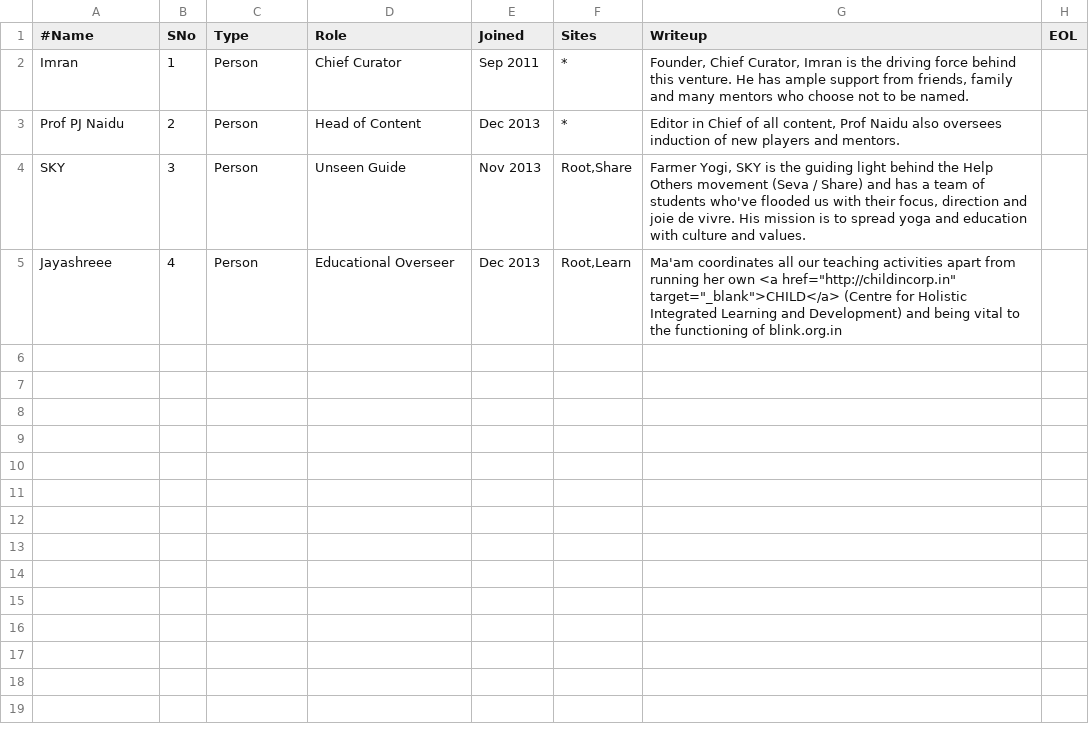
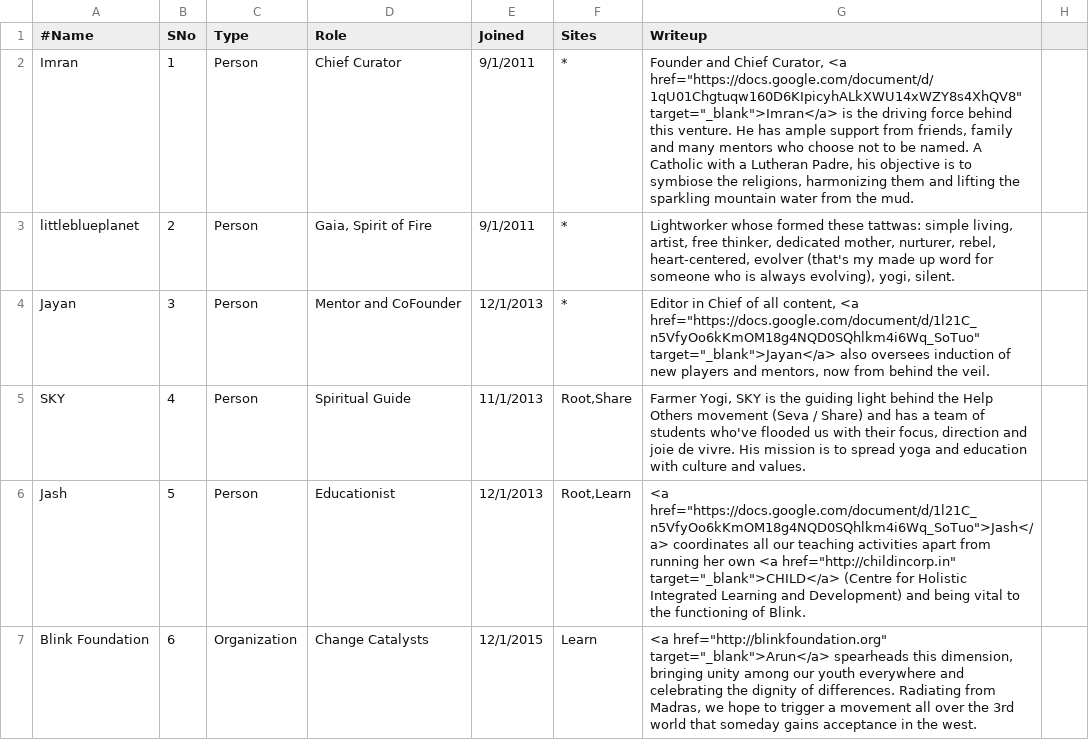
Before and after one commit to imran-ali-namazi/yieldmore, a TSV file: wp-content/data/dir.tsv, drawn as a sheet.

Commit message:
fex content edits, work logo, webparts archival and orgs addition

```diff
--- a/wp-content/data/dir.tsv
+++ b/wp-content/data/dir.tsv
@@ -1,5 +1,7 @@
-#Name	SNo	Type	Role	Joined	Sites	Writeup	EOL
-Imran	1	Person	Chief Curator	Sep 2011	*	Founder, Chief Curator, Imran is the driving force behind this venture. He has ample support from friends, family and many mentors who choose not to be named.
-Prof PJ Naidu	2	Person	Head of Content	Dec 2013	*	Editor in Chief of all content, Prof Naidu also oversees induction of new players and mentors.
-SKY	3	Person	Unseen Guide	Nov 2013	Root,Share	Farmer Yogi, SKY is the guiding light behind the Help Others movement (Seva / Share) and has a team of students who've flooded us with their focus, direction and joie de vivre. His mission is to spread yoga and education with culture and values.
-Jayashreee	4	Person	Educational Overseer	Dec 2013	Root,Learn	Ma'am coordinates all our teaching activities apart from running her own <a href="http://childincorp.in" target="_blank">CHILD</a> (Centre for Holistic Integrated Learning and Development) and being vital to the functioning of blink.org.in
+#Name	SNo	Type	Role	Joined	Sites	Writeup
+Imran	1	Person	Chief Curator	9/1/2011	*	Founder and Chief Curator, <a href="https://docs.google.com/document/d/1qU01Chgtuqw160D6KIpicyhALkXWU14xWZY8s4XhQV8" target="_blank">Imran</a> is the driving force behind this venture. He has ample support from friends, family and many mentors who choose not to be named. A Catholic with a Lutheran Padre, his objective is to symbiose the religions, harmonizing them and lifting the sparkling mountain water from the mud.
+littleblueplanet	2	Person	Gaia, Spirit of Fire	9/1/2011	*	Lightworker whose formed these tattwas: simple living, artist, free thinker, dedicated mother, nurturer, rebel, heart-centered, evolver (that's my made up word for someone who is always evolving), yogi, silent.
+Jayan	3	Person	Mentor and CoFounder	12/1/2013	*	Editor in Chief of all content, <a href="https://docs.google.com/document/d/1l21C_n5VfyOo6kKmOM18g4NQD0SQhlkm4i6Wq_SoTuo" target="_blank">Jayan</a> also oversees induction of new players and mentors, now from behind the veil.
+SKY	4	Person	Spiritual Guide	11/1/2013	Root,Share	Farmer Yogi, SKY is the guiding light behind the Help Others movement (Seva / Share) and has a team of students who've flooded us with their focus, direction and joie de vivre. His mission is to spread yoga and education with culture and values.
+Jash	5	Person	Educationist	12/1/2013	Root,Learn	<a href="https://docs.google.com/document/d/1l21C_n5VfyOo6kKmOM18g4NQD0SQhlkm4i6Wq_SoTuo">Jash</a> coordinates all our teaching activities apart from running her own <a href="http://childincorp.in" target="_blank">CHILD</a> (Centre for Holistic Integrated Learning and Development) and being vital to the functioning of Blink.
+Blink Foundation	6	Organization	Change Catalysts	12/1/2015	Learn	<a href="http://blinkfoundation.org" target="_blank">Arun</a> spearheads this dimension, bringing unity among our youth everywhere and celebrating the dignity of differences. Radiating from Madras, we hope to trigger a movement all over the 3rd world that someday gains acceptance in the west.
```
Also changed, not shown: 11 other files.
